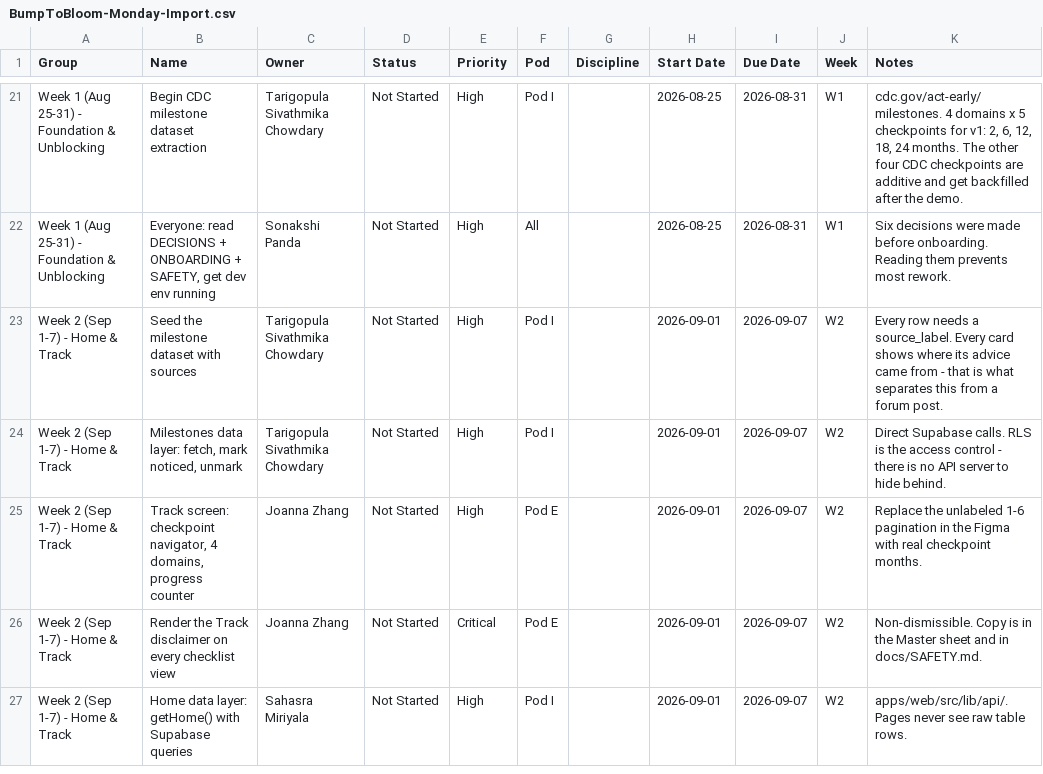
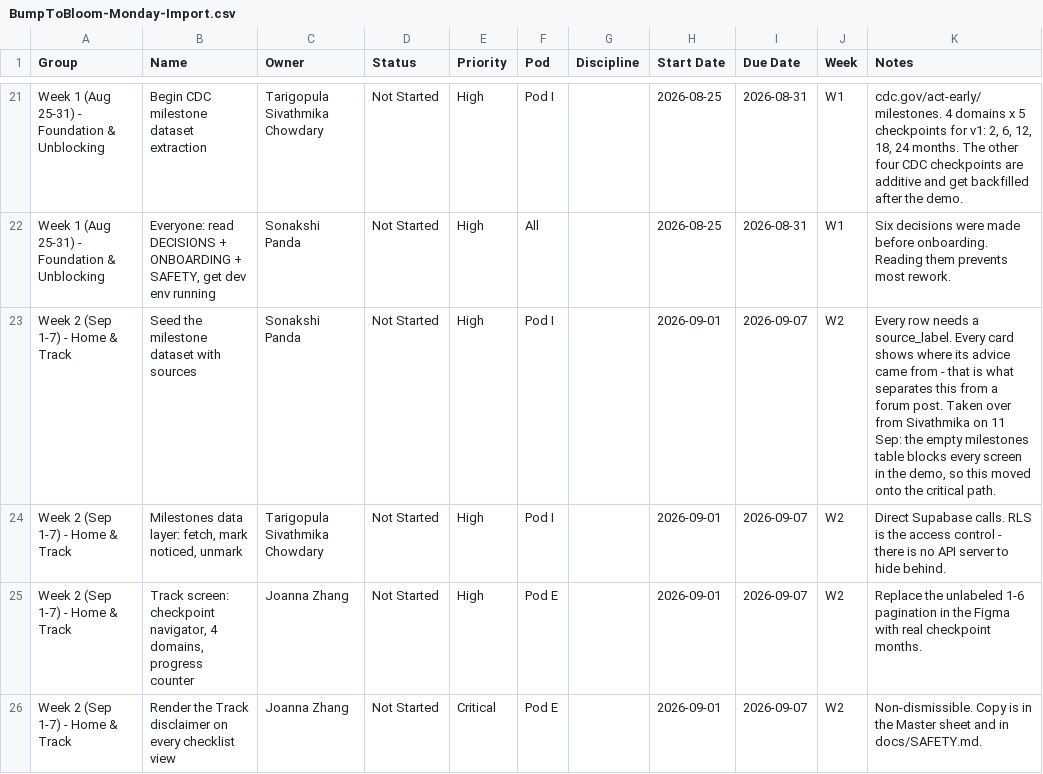
Before and after one commit to bumptobloom/bumptobloom, a CSV file: BumpToBloom-Monday-Import.csv, drawn as a sheet; only a part is shown, gaps mark what is left out; the shorter side is filled out with more unchanged rows.

```diff
--- a/BumpToBloom-Monday-Import.csv
+++ b/BumpToBloom-Monday-Import.csv
@@ -22,3 +22,3 @@ Week 1 (Aug 25-31) - Foundation & Unblocking,Begin CDC milestone dataset extract
 Week 1 (Aug 25-31) - Foundation & Unblocking,"Everyone: read DECISIONS + ONBOARDING + SAFETY, get dev env running",Sonakshi Panda,Not Started,High,All,,2026-08-25,2026-08-31,W1,Six decisions were made before onboarding. Reading them prevents most rework.
-Week 2 (Sep 1-7) - Home & Track,Seed the milestone dataset with sources,Tarigopula Sivathmika Chowdary,Not Started,High,Pod I,,2026-09-01,2026-09-07,W2,Every row needs a source_label. Every card shows where its advice came from - that is what separates this from a forum post.
+Week 2 (Sep 1-7) - Home & Track,Seed the milestone dataset with sources,Sonakshi Panda,Not Started,High,Pod I,,2026-09-01,2026-09-07,W2,"Every row needs a source_label. Every card shows where its advice came from - that is what separates this from a forum post. Taken over from Sivathmika on 11 Sep: the empty milestones table blocks every screen in the demo, so this moved onto the critical path."
 Week 2 (Sep 1-7) - Home & Track,"Milestones data layer: fetch, mark noticed, unmark",Tarigopula Sivathmika Chowdary,Not Started,High,Pod I,,2026-09-01,2026-09-07,W2,Direct Supabase calls. RLS is the access control - there is no API server to hide behind.
```
Also changed, not shown: 7 other files.
